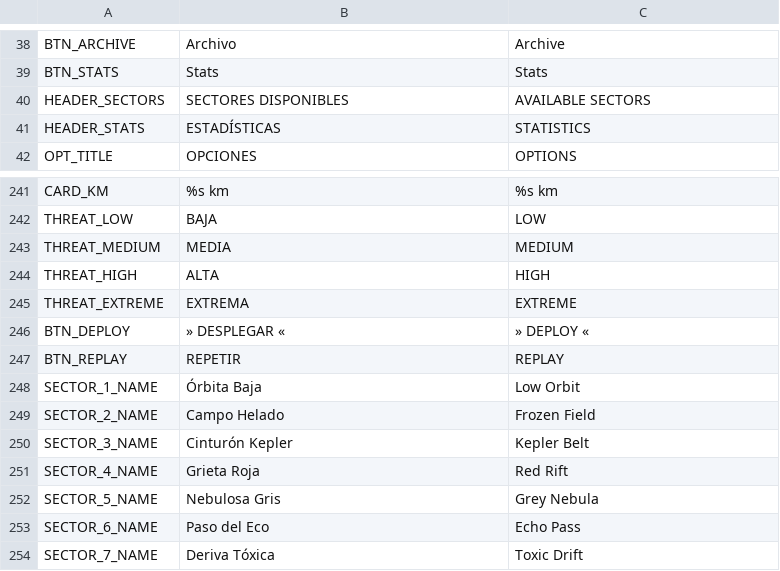
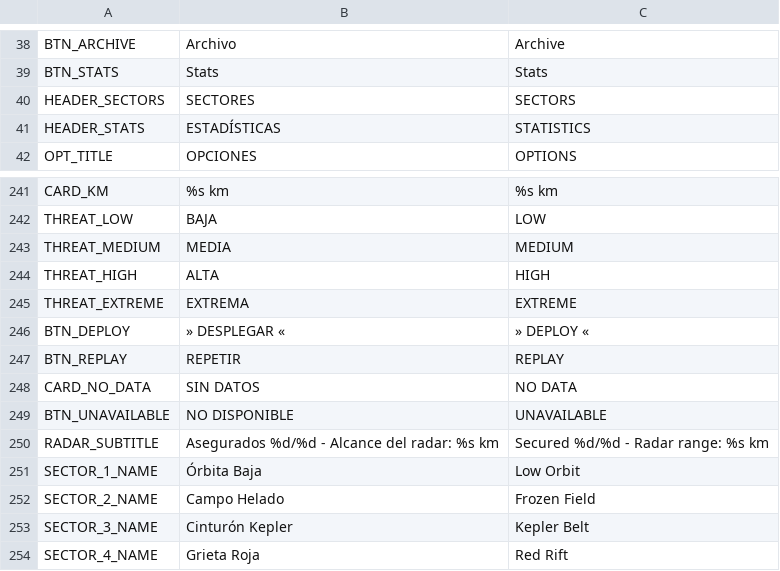
Before and after one commit to D4MC04/proyecto_dam2b, a CSV file: translations/textos.csv, drawn as a sheet; only a part is shown, gaps mark what is left out; the shorter side is filled out with more unchanged rows.

```diff
--- a/translations/textos.csv
+++ b/translations/textos.csv
@@ -45,3 +45,3 @@ BTN_ARCHIVE,Archivo,Archive
 BTN_STATS,Stats,Stats
-HEADER_SECTORS,SECTORES DISPONIBLES,AVAILABLE SECTORS
+HEADER_SECTORS,SECTORES,SECTORS
 HEADER_STATS,ESTADÍSTICAS,STATISTICS
@@ -253,2 +253,5 @@ BTN_DEPLOY,» DESPLEGAR «,» DEPLOY «
 BTN_REPLAY,REPETIR,REPLAY
+CARD_NO_DATA,SIN DATOS,NO DATA
+BTN_UNAVAILABLE,NO DISPONIBLE,UNAVAILABLE
+RADAR_SUBTITLE,Asegurados %d/%d - Alcance del radar: %s km,Secured %d/%d - Radar range: %s km
 SECTOR_1_NAME,Órbita Baja,Low Orbit
```
Also changed, not shown: 28 other files.
